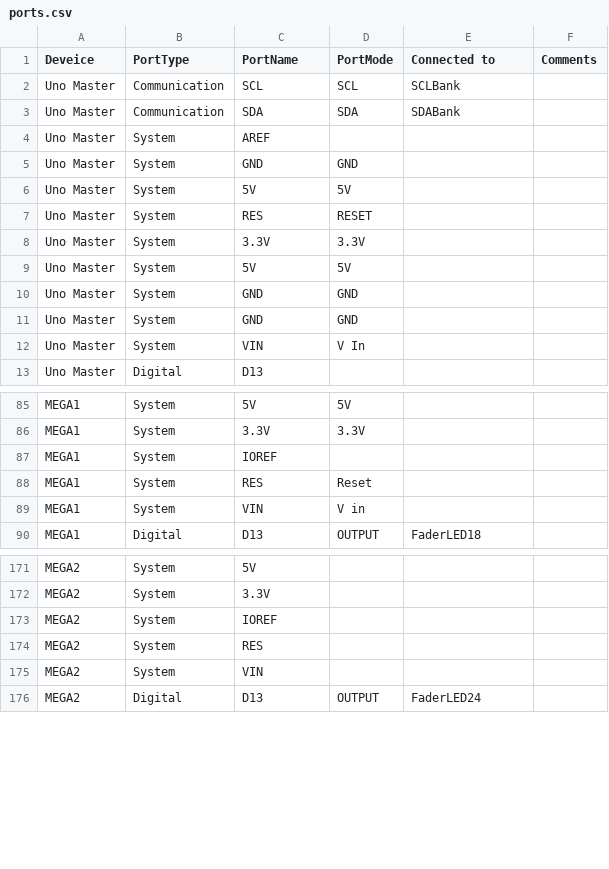
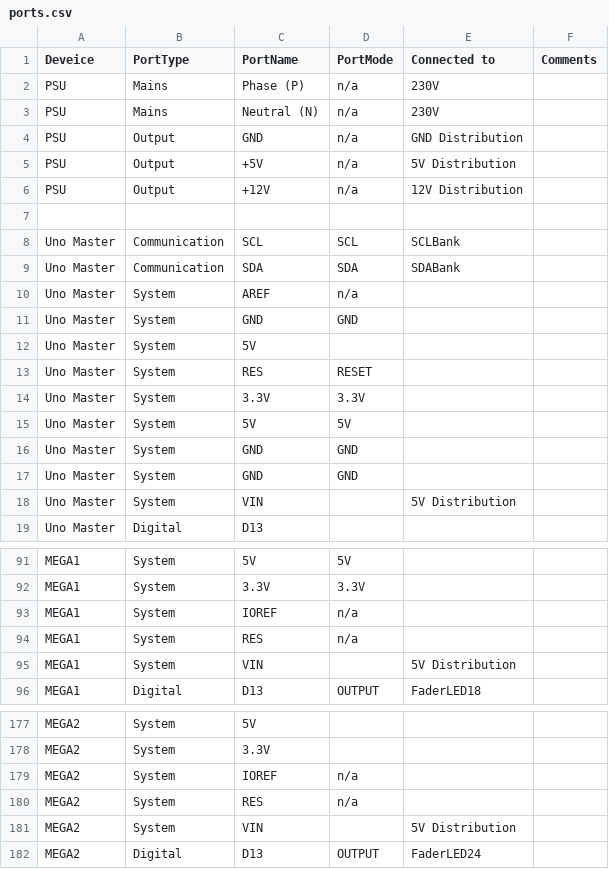
Before and after one commit to ClarkLiam/il2p, a CSV file: ports.csv, drawn as a sheet; only a part is shown, gaps mark what is left out; the diff covers the shown part only.

Commit message:
Update ports.csv
added PSU and power distribution

```diff
--- a/ports.csv
+++ b/ports.csv
@@ -1,4 +1,10 @@
 Deveice, PortType, PortName, PortMode, Connected to, Comments
+PSU,Mains,Phase (P),n/a,230V,
+PSU,Mains,Neutral (N),n/a,230V,
+PSU,Output,GND,n/a,GND Distribution,
+PSU,Output,+5V,n/a,5V Distribution,
+PSU,Output,+12V,n/a,12V Distribution,
+,,,,,
 Uno Master, Communication, SCL, SCL, SCLBank,
 Uno Master, Communication, SDA, SDA, SDABank,
-Uno Master, System, AREF, , ,
+Uno Master, System, AREF,n/a, ,
@@ -6,2 +12,2 @@ Uno Master, System, GND, GND, ,
-Uno Master, System, 5V,5V, ,
+Uno Master, System, 5V,, ,
 Uno Master, System, RES,RESET, ,
@@ -11,3 +17,3 @@ Uno Master, System, GND,GND, ,
 Uno Master, System, GND,GND, ,
-Uno Master, System, VIN,V In, ,
+Uno Master, System, VIN,,5V Distribution,
 Uno Master, Digital, D13,,,
@@ -86,5 +92,5 @@ MEGA1, System, 5V,5V, ,
 MEGA1, System, 3.3V,3.3V, ,
-MEGA1, System, IOREF, , ,
-MEGA1, System, RES,Reset, ,
-MEGA1, System, VIN,V in , ,
+MEGA1, System, IOREF,n/a, ,
+MEGA1, System, RES,n/a, ,
+MEGA1, System, VIN,,5V Distribution,
 MEGA1, Digital, D13,OUTPUT,FaderLED18,
@@ -172,5 +178,5 @@ MEGA2, System, 5V, , ,
 MEGA2, System, 3.3V, , ,
-MEGA2, System, IOREF, , ,
-MEGA2, System, RES, , ,
-MEGA2, System, VIN, , ,
+MEGA2, System, IOREF,n/a, ,
+MEGA2, System, RES,n/a, ,
+MEGA2, System, VIN,,5V Distribution,
 MEGA2, Digital, D13,OUTPUT,FaderLED24,
```
Also changed, not shown: 5 edited cells elsewhere in this file.
